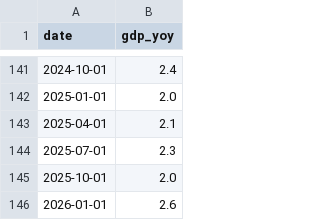
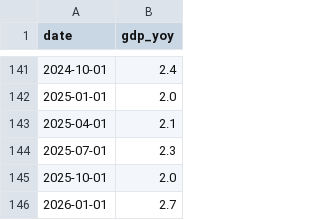
Before and after one commit to smallfishmacro-Git/macro-regime, a CSV file: data/cache/fred_gdp_yoy.csv, drawn as a sheet; only a part is shown, gaps mark what is left out.

```diff
--- a/data/cache/fred_gdp_yoy.csv
+++ b/data/cache/fred_gdp_yoy.csv
@@ -145,2 +145,2 @@ date,gdp_yoy
 2025-10-01,2.0
-2026-01-01,2.6
+2026-01-01,2.7
```
Also changed, not shown: data/cache/fred_wei.csv, data/cache/gdpnow_components.csv, 7 other files.
